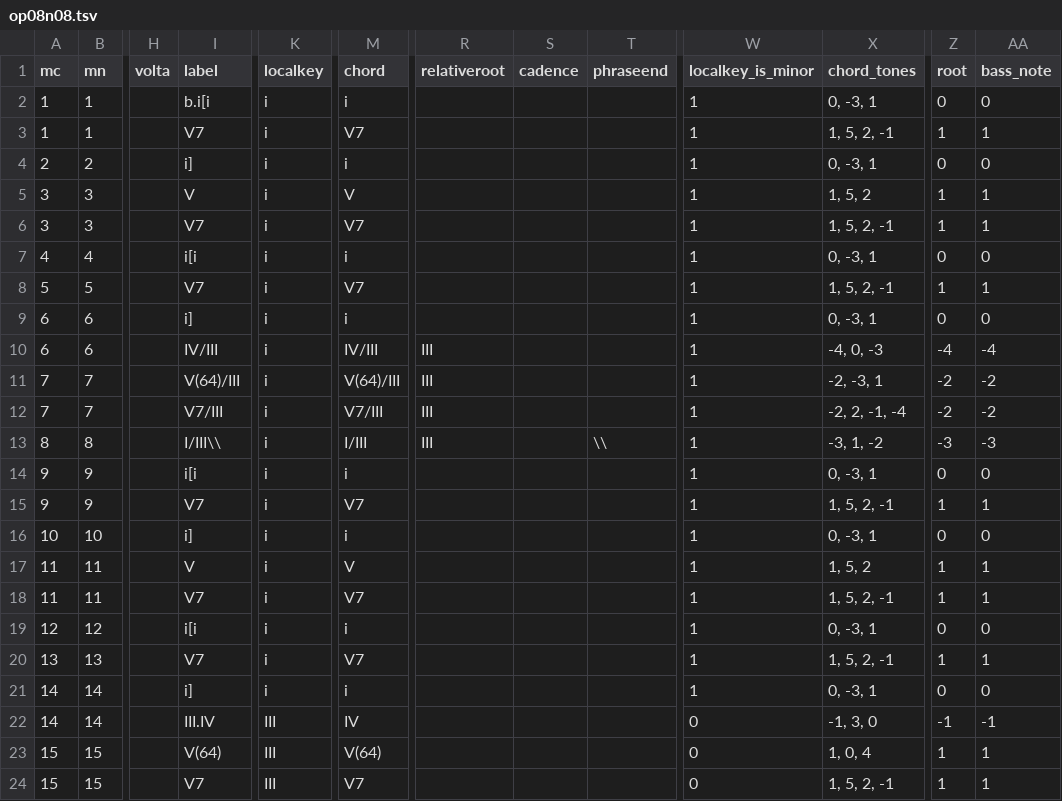
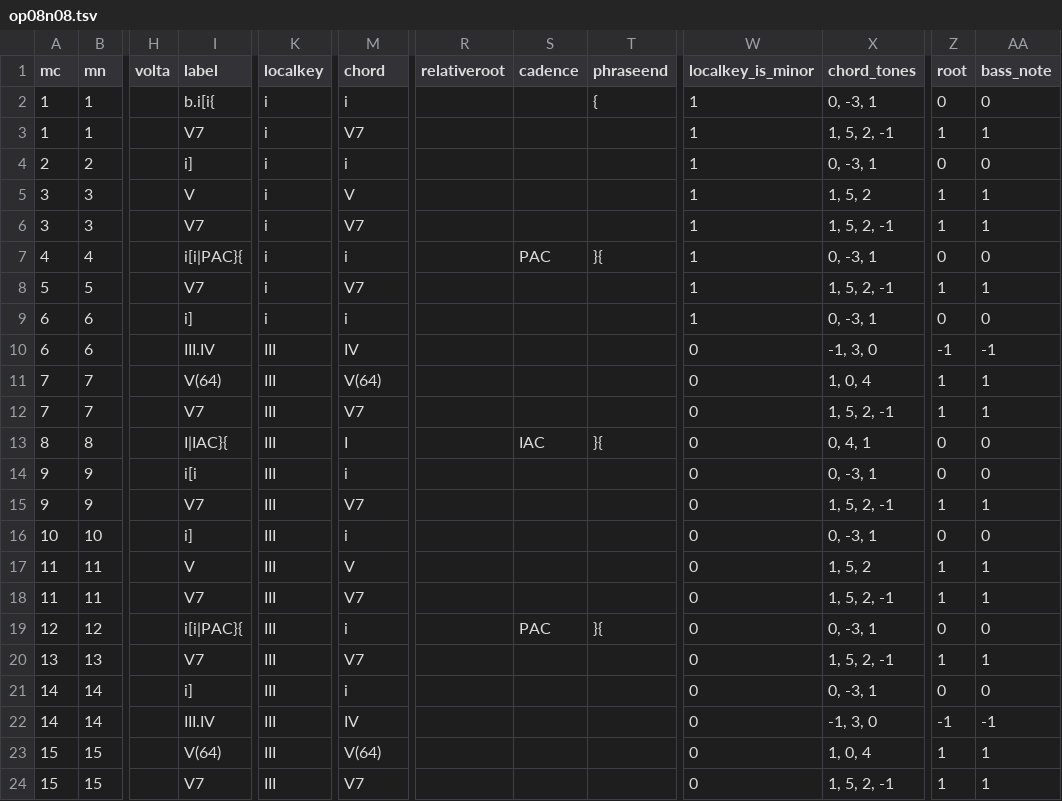
Before and after one commit to DCMLab/dvorak_silhouettes, a TSV file: harmonies/op08n08.tsv, drawn as a sheet; only a part is shown, gaps mark what is left out; the diff covers the shown part only; the diff names each change by its address in the sheet, - before the commit and + after, or states it on an @@ line.

```diff
--- a/harmonies/op08n08.tsv
+++ b/harmonies/op08n08.tsv
-I2 (label): b.i[i
+I2 (label): b.i[i{
-T2 (phraseend): (empty)
+T2 (phraseend): {
-I7 (label): i[i
+I7 (label): i[i|PAC}{
-S7 (cadence): (empty)
+S7 (cadence): PAC
-T7 (phraseend): (empty)
+T7 (phraseend): }{
-I10 (label): IV/III
+I10 (label): III.IV
-K10:K21 (localkey): i
+K10:K21 (localkey): III
-M10 (chord): IV/III
+M10 (chord): IV
-R10:R13 (relativeroot): III
+R10:R13 (relativeroot): (empty)
-W10:W21 (localkey_is_minor): 1
+W10:W21 (localkey_is_minor): 0
-X10 (chord_tones): -4, 0, -3
+X10 (chord_tones): -1, 3, 0
-Z10 (root): -4
+Z10 (root): -1
-AA10 (bass_note): -4
+AA10 (bass_note): -1
-I11 (label): V(64)/III
+I11 (label): V(64)
-M11 (chord): V(64)/III
+M11 (chord): V(64)
-X11 (chord_tones): -2, -3, 1
+X11 (chord_tones): 1, 0, 4
-Z11:Z12 (root): -2
+Z11:Z12 (root): 1
-AA11:AA12 (bass_note): -2
+AA11:AA12 (bass_note): 1
-I12 (label): V7/III
+I12 (label): V7
-M12 (chord): V7/III
+M12 (chord): V7
-X12 (chord_tones): -2, 2, -1, -4
+X12 (chord_tones): 1, 5, 2, -1
-I13 (label): I/III\\
+I13 (label): I|IAC}{
-M13 (chord): I/III
+M13 (chord): I
-S13 (cadence): (empty)
+S13 (cadence): IAC
-T13 (phraseend): \\
+T13 (phraseend): }{
-X13 (chord_tones): -3, 1, -2
+X13 (chord_tones): 0, 4, 1
-Z13 (root): -3
+Z13 (root): 0
-AA13 (bass_note): -3
+AA13 (bass_note): 0
-I19 (label): i[i
+I19 (label): i[i|PAC}{
-S19 (cadence): (empty)
+S19 (cadence): PAC
-T19 (phraseend): (empty)
+T19 (phraseend): }{
```
Also changed, not shown: 31 edited cells elsewhere in this file, metadata.tsv, notes/op08n08.tsv, 1 other file.
